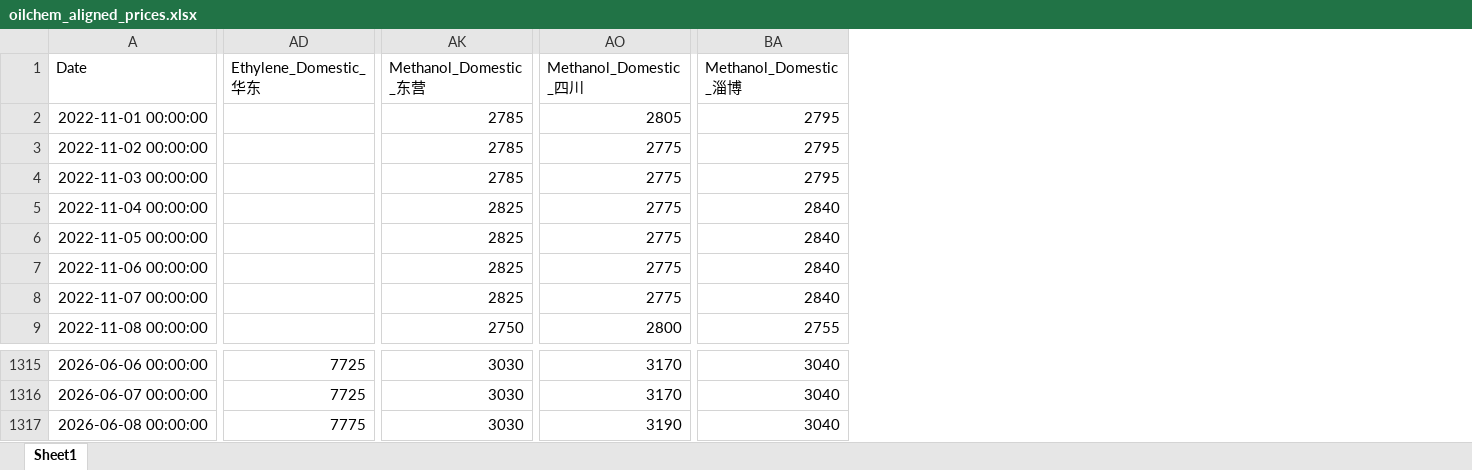
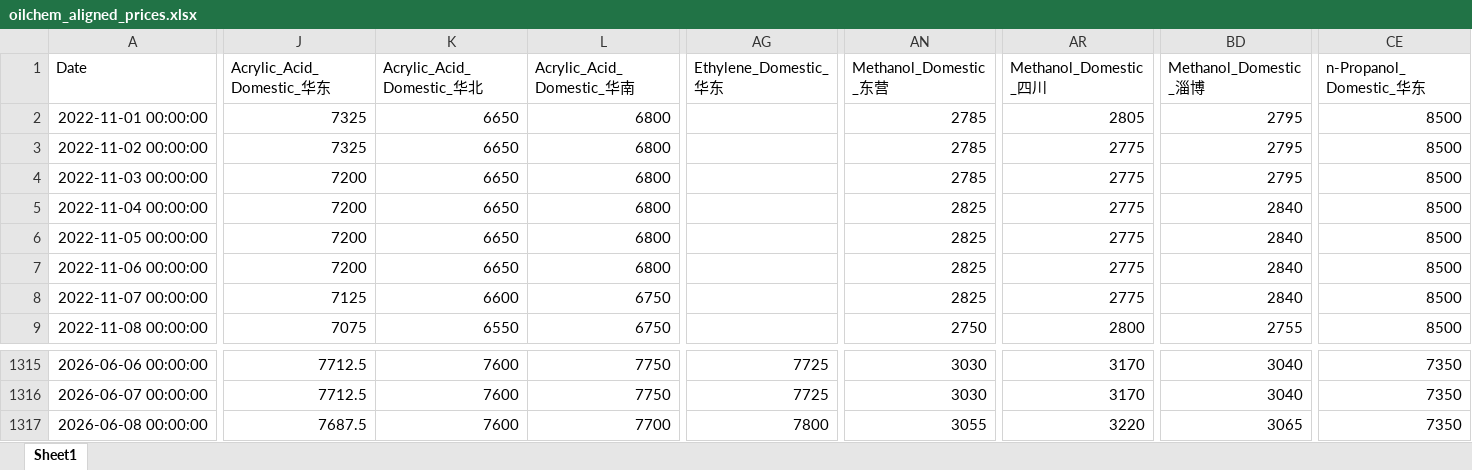
Before and after one commit to OuiamDAXX/DAXX-pricing-intel, an Excel workbook: oilchem_aligned_prices.xlsx, sheet Sheet1, drawn as a sheet; only a part is shown, gaps mark what is left out; values as stored, in another font and other column widths than the file's, no borders; addresses are those after the commit; the diff covers the shown part only; the diff names each change by its address in the sheet, - before the commit and + after, or states it on an @@ line.

Commit message:
feat: integrate Acrylic Acid and Naphtha products in downloader, analysis, and UI

```diff
--- a/oilchem_aligned_prices.xlsx (sheet Sheet1)
+++ b/oilchem_aligned_prices.xlsx (sheet Sheet1)
+column J (Acrylic_Acid_Domestic_华东), rows 2-9: 7325 | 7325 | 7200 | 7200 | 7200 | 7200 | 7125 | 7075; rows 1315-1317: 7712.5 | 7712.5 | 7687.5
+column K (Acrylic_Acid_Domestic_华北), rows 2-9: 6650 | 6650 | 6650 | 6650 | 6650 | 6650 | 6600 | 6550; rows 1315-1317: all 7600
+column L (Acrylic_Acid_Domestic_华南), rows 2-9: 6800 | 6800 | 6800 | 6800 | 6800 | 6800 | 6750 | 6750; rows 1315-1317: 7750 | 7750 | 7700
+column CE (n-Propanol_Domestic_华东), rows 2-9: all 8500; rows 1315-1317: all 7350
-AG1317 (Ethylene_Domestic_华东): 7775
+AG1317 (Ethylene_Domestic_华东): 7800
-AN1317 (Methanol_Domestic_东营): 3030
+AN1317 (Methanol_Domestic_东营): 3055
-AR1317 (Methanol_Domestic_四川): 3190
+AR1317 (Methanol_Domestic_四川): 3220
-BD1317 (Methanol_Domestic_淄博): 3040
+BD1317 (Methanol_Domestic_淄博): 3065
```
Also changed, not shown: 8 edited cells elsewhere in this sheet, 32 other files.
